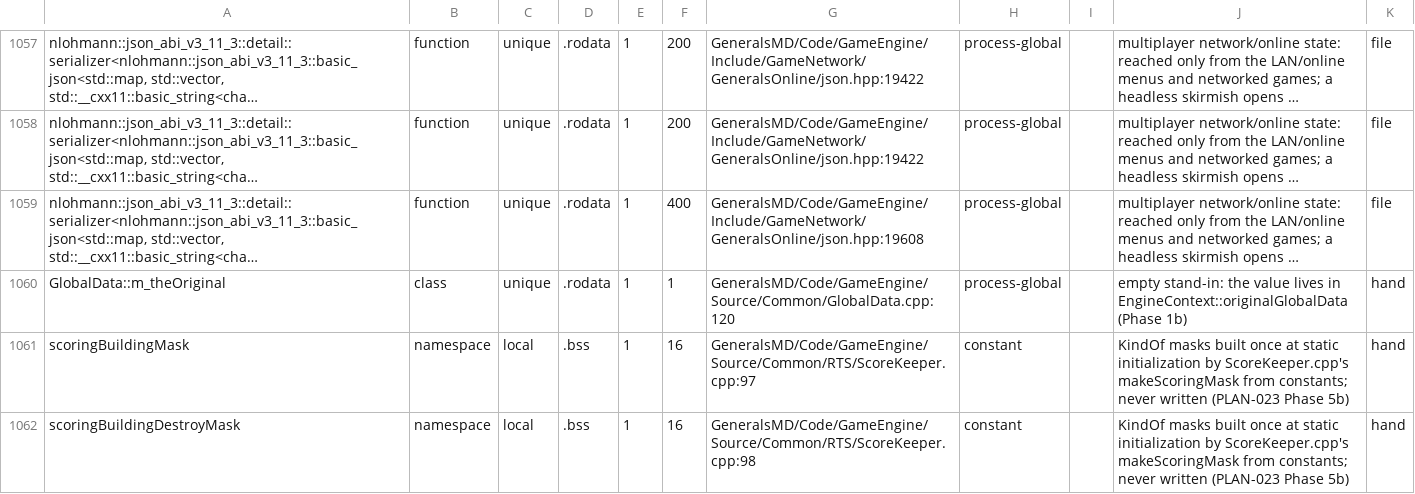
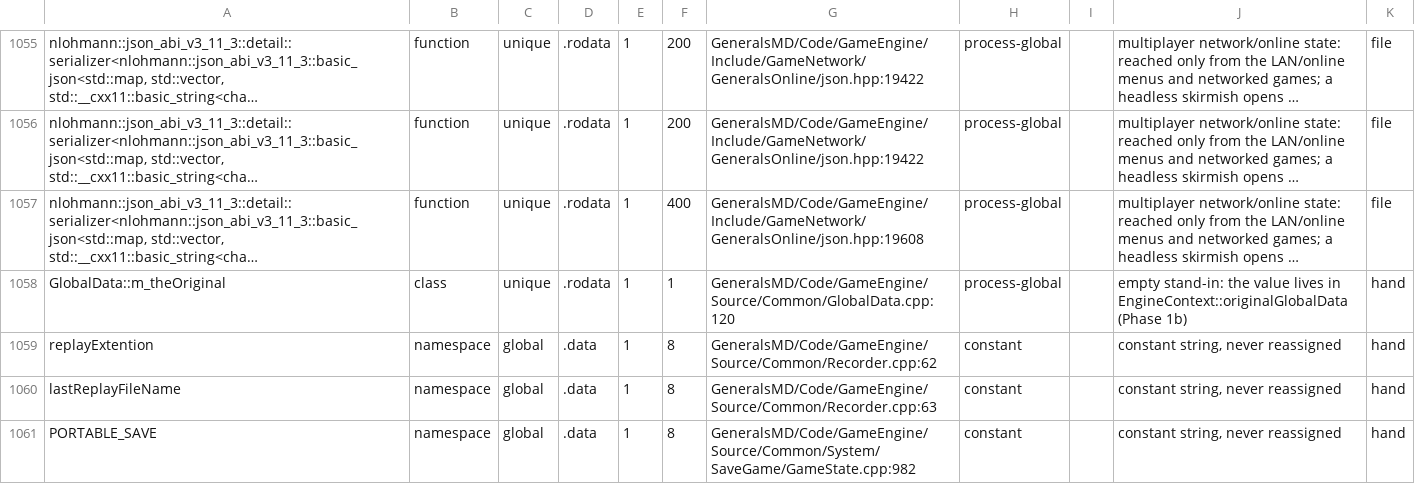
Before and after one commit to cemlyn007/GeneralsX, a TSV file: docs/WORKDIR/planning/PLAN-023_STATE_CLASSIFICATION.tsv, drawn as a sheet; only a part is shown, gaps mark what is left out; the shorter side is filled out with more unchanged rows; long unchanged cells end in …; the diff covers the shown part only; the diff names each change by its address in the sheet, - before the commit and + after, or states it on an @@ line.

```diff
--- a/docs/WORKDIR/planning/PLAN-023_STATE_CLASSIFICATION.tsv
+++ b/docs/WORKDIR/planning/PLAN-023_STATE_CLASSIFICATION.tsv
-row 1061: scoringBuildingMask | namespace | local | .bss | 1 | 16 | GeneralsMD/Code/GameEngine/Source/Common/RTS/ScoreKeeper.cpp:97 | constant |  | KindOf masks built once at static initialization by ScoreKeeper.cpp's makeScoringMask from constants; never written (PLAN-023 Phase 5b) | hand
-row 1062: scoringBuildingDestroyMask | namespace | local | .bss | 1 | 16 | GeneralsMD/Code/GameEngine/Source/Common/RTS/ScoreKeeper.cpp:98 | constant |  | KindOf masks built once at static initialization by ScoreKeeper.cpp's makeScoringMask from constants; never written (PLAN-023 Phase 5b) | hand
```
Also changed, not shown: 11 removed rows elsewhere in this file, 13 other files.
